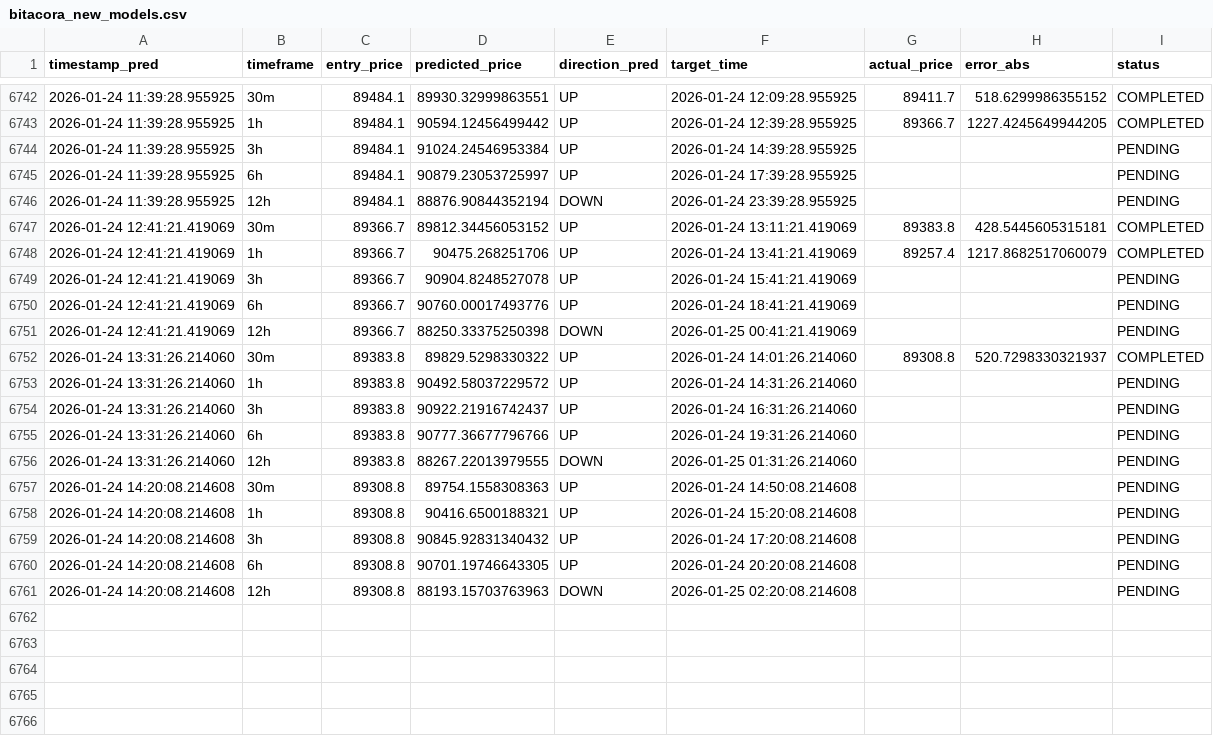
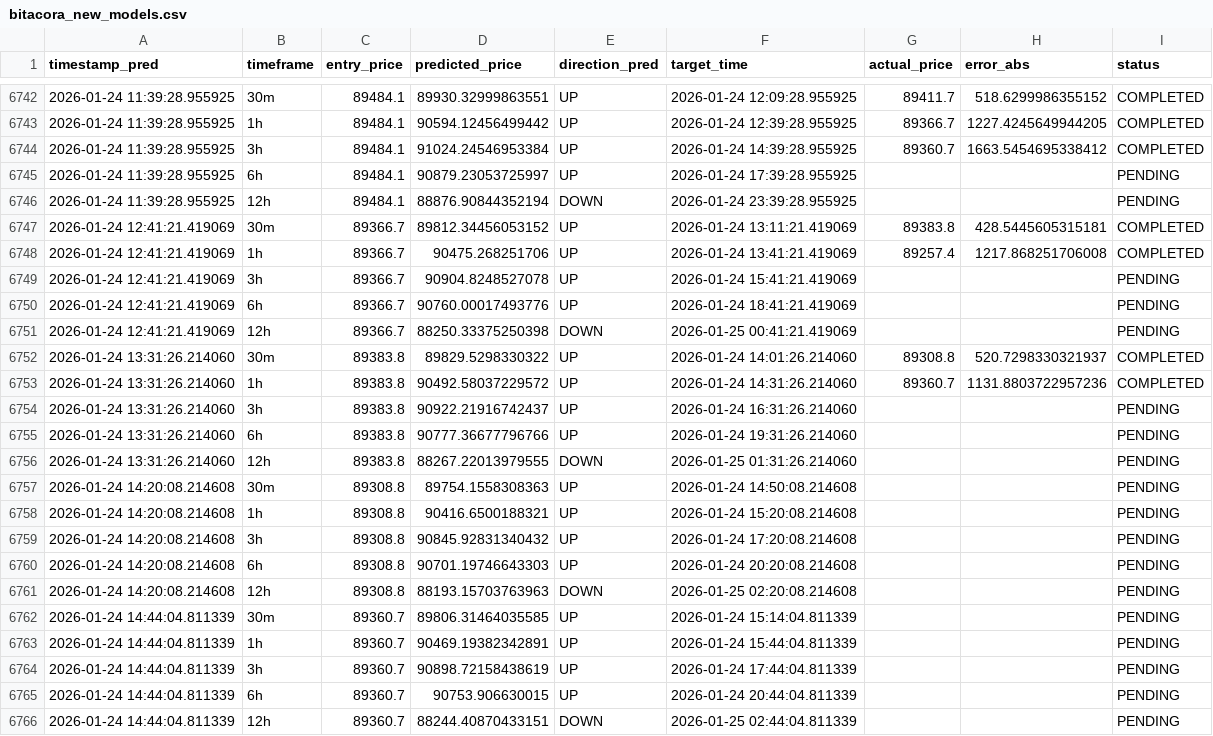
Before and after one commit to marchelo23/btc-live-test-private, a CSV file: bitacora_new_models.csv, drawn as a sheet; only a part is shown, gaps mark what is left out; the diff covers the shown part only.

```diff
--- a/bitacora_new_models.csv
+++ b/bitacora_new_models.csv
@@ -6743,3 +6743,3 @@ timestamp_pred,timeframe,entry_price,predicted_price,direction_pred,target_time,
 2026-01-24 11:39:28.955925,1h,89484.1,90594.12456499442,UP,2026-01-24 12:39:28.955925,89366.7,1227.4245649944205,COMPLETED
-2026-01-24 11:39:28.955925,3h,89484.1,91024.24546953384,UP,2026-01-24 14:39:28.955925,,,PENDING
+2026-01-24 11:39:28.955925,3h,89484.1,91024.24546953384,UP,2026-01-24 14:39:28.955925,89360.7,1663.5454695338412,COMPLETED
 2026-01-24 11:39:28.955925,6h,89484.1,90879.23053725997,UP,2026-01-24 17:39:28.955925,,,PENDING
@@ -6747,3 +6747,3 @@ timestamp_pred,timeframe,entry_price,predicted_price,direction_pred,target_time,
 2026-01-24 12:41:21.419069,30m,89366.7,89812.34456053152,UP,2026-01-24 13:11:21.419069,89383.8,428.5445605315181,COMPLETED
-2026-01-24 12:41:21.419069,1h,89366.7,90475.268251706,UP,2026-01-24 13:41:21.419069,89257.4,1217.8682517060079,COMPLETED
+2026-01-24 12:41:21.419069,1h,89366.7,90475.268251706,UP,2026-01-24 13:41:21.419069,89257.4,1217.868251706008,COMPLETED
 2026-01-24 12:41:21.419069,3h,89366.7,90904.8248527078,UP,2026-01-24 15:41:21.419069,,,PENDING
@@ -6752,3 +6752,3 @@ timestamp_pred,timeframe,entry_price,predicted_price,direction_pred,target_time,
 2026-01-24 13:31:26.214060,30m,89383.8,89829.5298330322,UP,2026-01-24 14:01:26.214060,89308.8,520.7298330321937,COMPLETED
-2026-01-24 13:31:26.214060,1h,89383.8,90492.58037229572,UP,2026-01-24 14:31:26.214060,,,PENDING
+2026-01-24 13:31:26.214060,1h,89383.8,90492.58037229572,UP,2026-01-24 14:31:26.214060,89360.7,1131.8803722957236,COMPLETED
 2026-01-24 13:31:26.214060,3h,89383.8,90922.21916742437,UP,2026-01-24 16:31:26.214060,,,PENDING
@@ -6759,3 +6759,8 @@ timestamp_pred,timeframe,entry_price,predicted_price,direction_pred,target_time,
 2026-01-24 14:20:08.214608,3h,89308.8,90845.92831340432,UP,2026-01-24 17:20:08.214608,,,PENDING
-2026-01-24 14:20:08.214608,6h,89308.8,90701.19746643305,UP,2026-01-24 20:20:08.214608,,,PENDING
+2026-01-24 14:20:08.214608,6h,89308.8,90701.19746643303,UP,2026-01-24 20:20:08.214608,,,PENDING
 2026-01-24 14:20:08.214608,12h,89308.8,88193.15703763963,DOWN,2026-01-25 02:20:08.214608,,,PENDING
+2026-01-24 14:44:04.811339,30m,89360.7,89806.31464035585,UP,2026-01-24 15:14:04.811339,,,PENDING
+2026-01-24 14:44:04.811339,1h,89360.7,90469.19382342891,UP,2026-01-24 15:44:04.811339,,,PENDING
+2026-01-24 14:44:04.811339,3h,89360.7,90898.72158438619,UP,2026-01-24 17:44:04.811339,,,PENDING
+2026-01-24 14:44:04.811339,6h,89360.7,90753.906630015,UP,2026-01-24 20:44:04.811339,,,PENDING
+2026-01-24 14:44:04.811339,12h,89360.7,88244.40870433151,DOWN,2026-01-25 02:44:04.811339,,,PENDING
```
Also changed, not shown: 4 edited cells elsewhere in this file.
